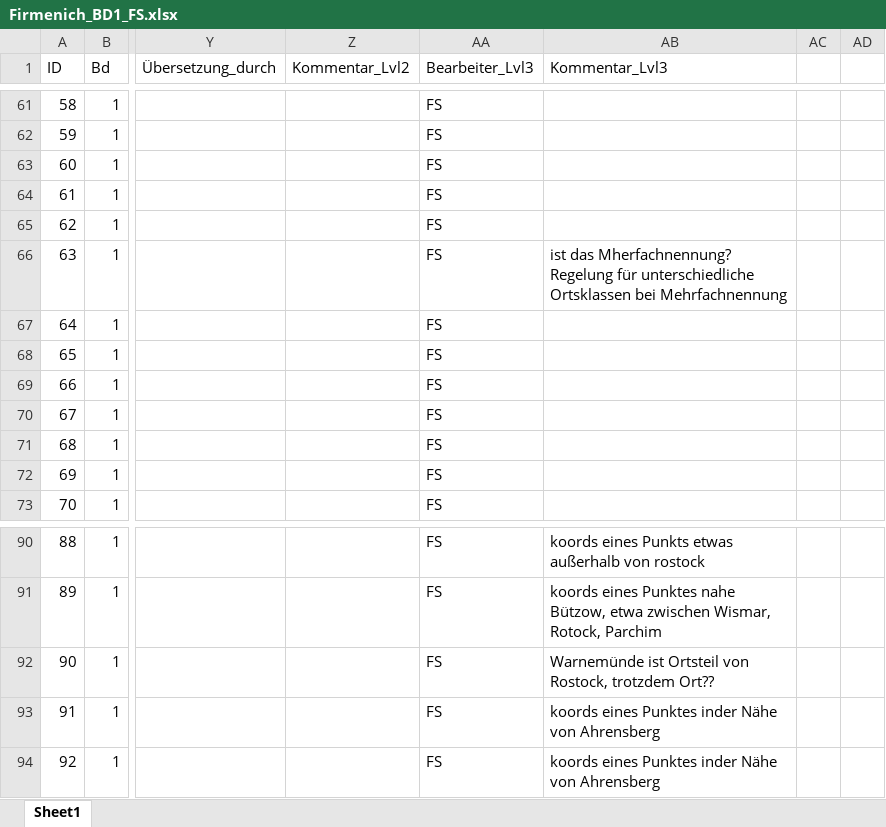
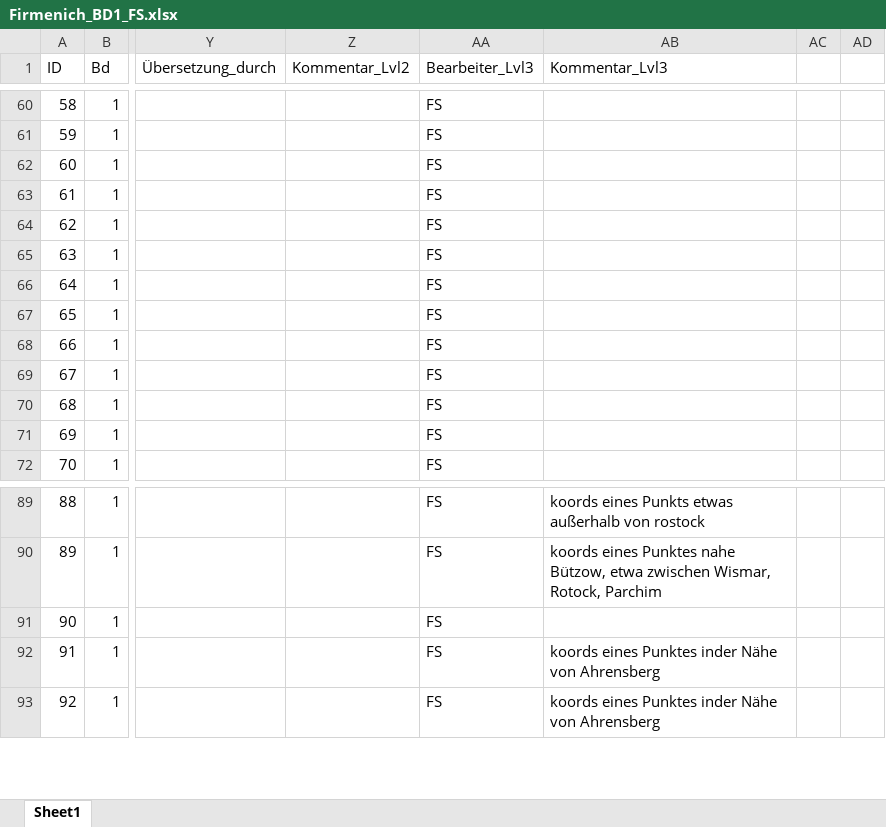
Before and after one commit to SchoenbergA/Akademie_Projekt, an Excel workbook: Datasets/Firmenich/Data/Firmenich_BD1_FS.xlsx, sheet Sheet1, drawn as a sheet; only a part is shown, gaps mark what is left out; values as stored, in another font and other column widths than the file's, no cell formats; addresses are those after the commit; the diff covers the shown part only; the diff names each change by its address in the sheet, - before the commit and + after, or states it on an @@ line.

```diff
--- a/Datasets/Firmenich/Data/Firmenich_BD1_FS.xlsx (sheet Sheet1)
+++ b/Datasets/Firmenich/Data/Firmenich_BD1_FS.xlsx (sheet Sheet1)
-AB65 (Kommentar_Lvl3): ist das Mherfachnennung? Regelung für unterschiedliche Ortsklassen bei Mehrfachnennung
+AB65 (Kommentar_Lvl3): (empty)
-AB91 (Kommentar_Lvl3): Warnemünde ist Ortsteil von Rostock, trotzdem Ort??
+AB91 (Kommentar_Lvl3): (empty)
```
Also changed, not shown: 1 removed row and 24 edited cells elsewhere in this sheet, cell formats.
